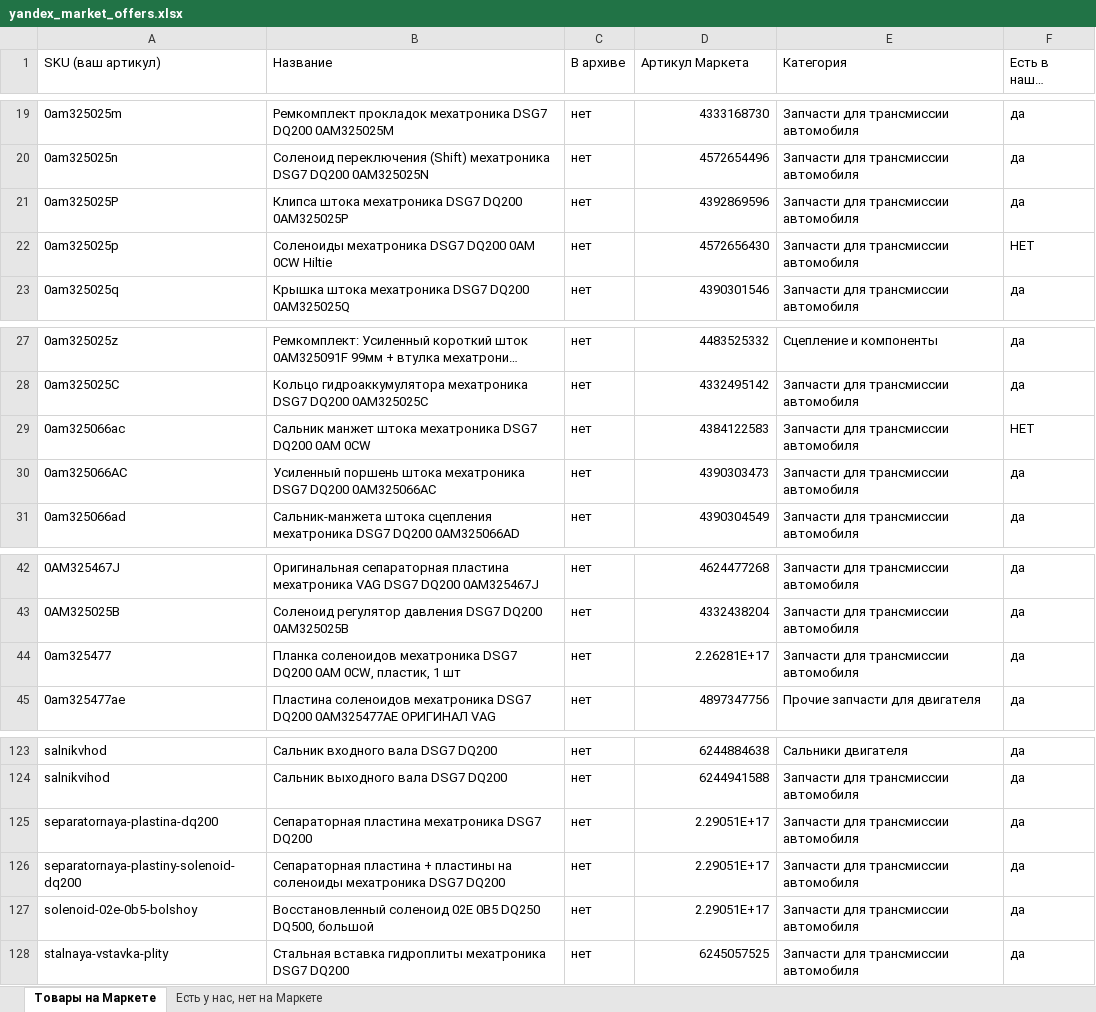
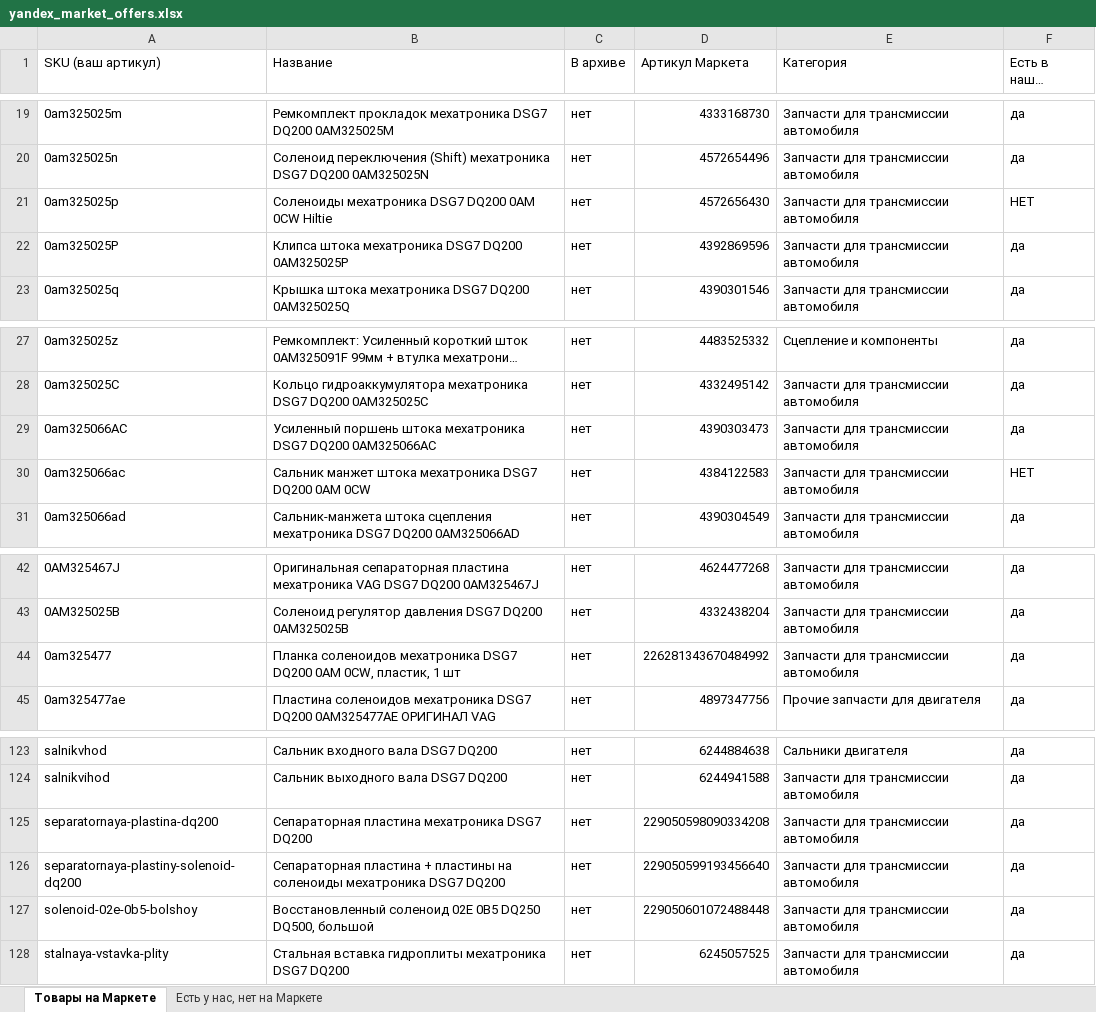
Before and after one commit to antongrigorenko844-prog/marketplace-agent, an Excel workbook: data/yandex_market_offers.xlsx, sheet Товары на Маркете, drawn as a sheet; only a part is shown, gaps mark what is left out; long unchanged cells end in …; values as stored, in another font and other column widths than the file's, no cell formats; the diff covers the shown part only; the diff names each change by its address in the sheet, - before the commit and + after, or states it on an @@ line.

```diff
--- a/data/yandex_market_offers.xlsx (sheet Товары на Маркете)
+++ b/data/yandex_market_offers.xlsx (sheet Товары на Маркете)
@@ row 22 moved to row 21: 0am325025p @@
@@ row 30 moved to row 29: 0am325066AC @@
-D44 (Артикул Маркета): 2.26281E+17
+D44 (Артикул Маркета): 226281343670484992
-D125 (Артикул Маркета): 2.29051E+17
+D125 (Артикул Маркета): 229050598090334208
-D126 (Артикул Маркета): 2.29051E+17
+D126 (Артикул Маркета): 229050599193456640
-D127 (Артикул Маркета): 2.29051E+17
+D127 (Артикул Маркета): 229050601072488448
```
Also changed, not shown: 12 edited cells elsewhere in this sheet, cell formats.
